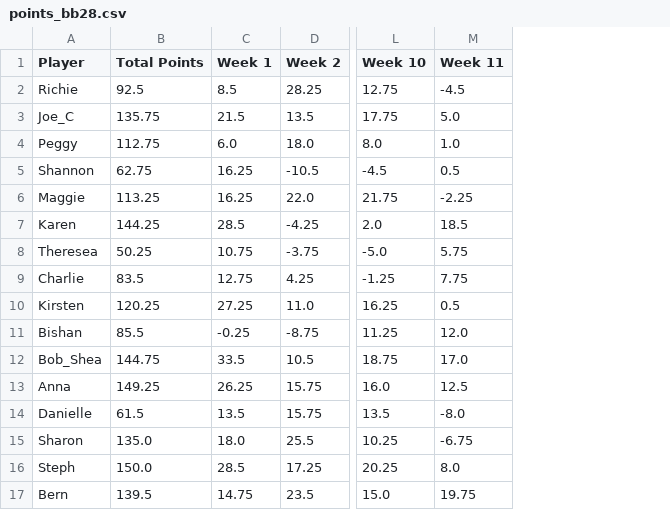
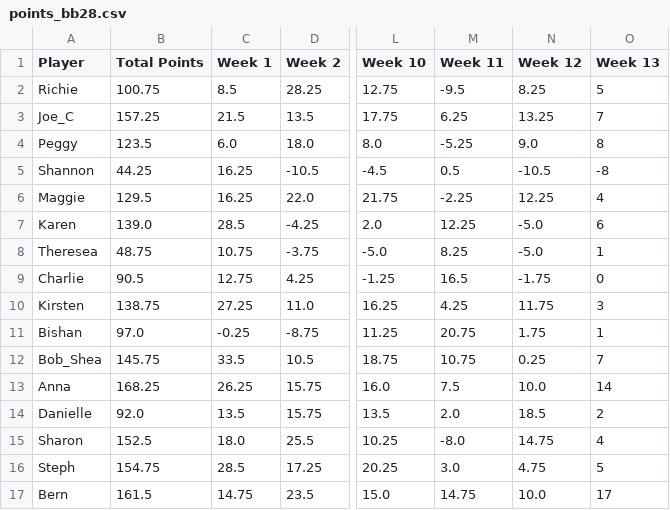
Before and after one commit to rclavey/big_brother, a CSV file: data/points_bb28.csv, drawn as a sheet; only a part is shown, gaps mark what is left out; the diff covers the shown part only; the diff names each change by its address in the sheet, - before the commit and + after, or states it on an @@ line.

Commit message:
Record BB28 double eviction and Week 11 comps

```diff
--- a/data/points_bb28.csv
+++ b/data/points_bb28.csv
+column N (Week 12), rows 2-17: 8.25 | 13.25 | 9.0 | -10.5 | 12.25 | -5.0 | -5.0 | -1.75 | 11.75 | 1.75 | 0.25 | 10.0 | 18.5 | 14.75 | 4.75 | 10.0
+column O (Week 13), rows 2-17: 5 | 7 | 8 | -8 | 4 | 6 | 1 | 0 | 3 | 1 | 7 | 14 | 2 | 4 | 5 | 17
-B2 (Total Points): 92.5
+B2 (Total Points): 100.75
-M2 (Week 11): -4.5
+M2 (Week 11): -9.5
-B3 (Total Points): 135.75
+B3 (Total Points): 157.25
-M3 (Week 11): 5.0
+M3 (Week 11): 6.25
-B4 (Total Points): 112.75
+B4 (Total Points): 123.5
-M4 (Week 11): 1.0
+M4 (Week 11): -5.25
-B5 (Total Points): 62.75
+B5 (Total Points): 44.25
-B6 (Total Points): 113.25
+B6 (Total Points): 129.5
-B7 (Total Points): 144.25
+B7 (Total Points): 139.0
-M7 (Week 11): 18.5
+M7 (Week 11): 12.25
-B8 (Total Points): 50.25
+B8 (Total Points): 48.75
-M8 (Week 11): 5.75
+M8 (Week 11): 8.25
-B9 (Total Points): 83.5
+B9 (Total Points): 90.5
-M9 (Week 11): 7.75
+M9 (Week 11): 16.5
-B10 (Total Points): 120.25
+B10 (Total Points): 138.75
-M10 (Week 11): 0.5
+M10 (Week 11): 4.25
-B11 (Total Points): 85.5
+B11 (Total Points): 97.0
-M11 (Week 11): 12.0
+M11 (Week 11): 20.75
-B12 (Total Points): 144.75
+B12 (Total Points): 145.75
-M12 (Week 11): 17.0
+M12 (Week 11): 10.75
-B13 (Total Points): 149.25
+B13 (Total Points): 168.25
-M13 (Week 11): 12.5
+M13 (Week 11): 7.5
-B14 (Total Points): 61.5
+B14 (Total Points): 92.0
-M14 (Week 11): -8.0
+M14 (Week 11): 2.0
-B15 (Total Points): 135.0
+B15 (Total Points): 152.5
-M15 (Week 11): -6.75
+M15 (Week 11): -8.0
-B16 (Total Points): 150.0
+B16 (Total Points): 154.75
-M16 (Week 11): 8.0
+M16 (Week 11): 3.0
-B17 (Total Points): 139.5
+B17 (Total Points): 161.5
-M17 (Week 11): 19.75
+M17 (Week 11): 14.75
```
Also changed, not shown: 9 edited cells elsewhere in this file, data/winners_bb28.csv, 2 other files.
